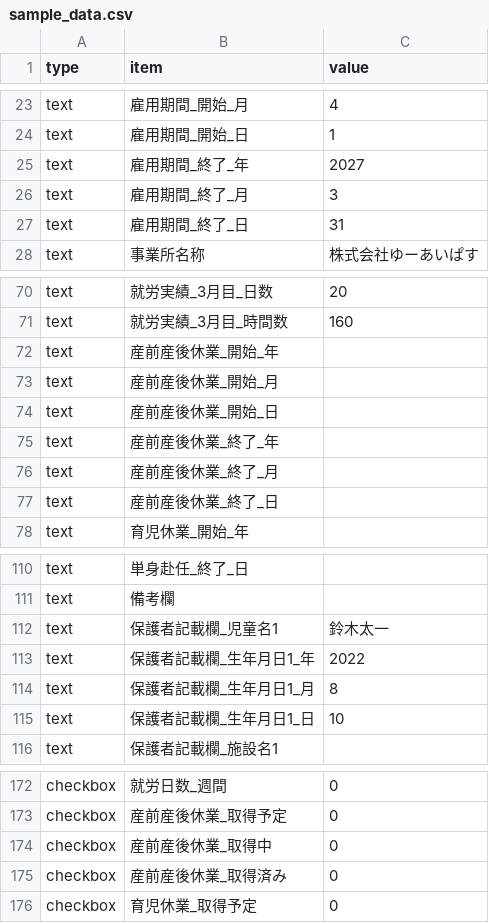
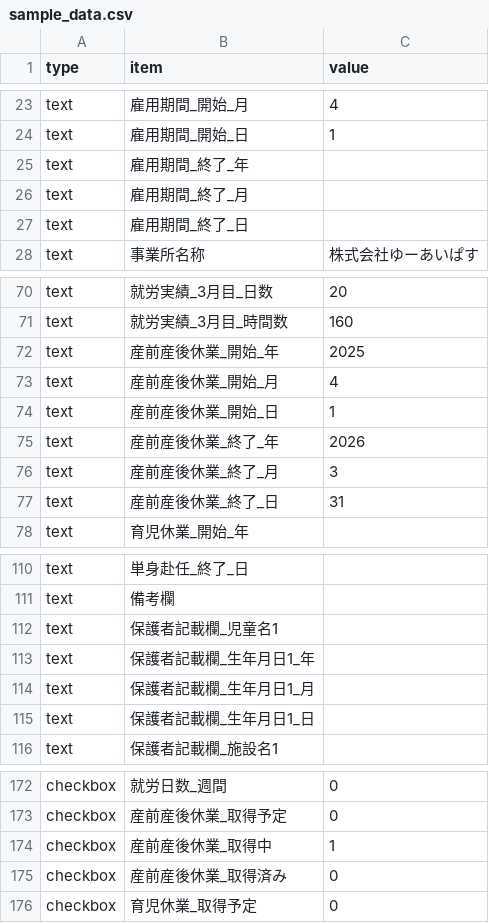
Before and after one commit to hidecha/employment-certificate, a CSV file: RPA/input/sample_data.csv, drawn as a sheet; only a part is shown, gaps mark what is left out.

```diff
--- a/RPA/input/sample_data.csv
+++ b/RPA/input/sample_data.csv
@@ -24,5 +24,5 @@ text,雇用期間_開始_月,"4"
 text,雇用期間_開始_日,"1"
-text,雇用期間_終了_年,"2027"
-text,雇用期間_終了_月,"3"
-text,雇用期間_終了_日,"31"
+text,雇用期間_終了_年,""
+text,雇用期間_終了_月,""
+text,雇用期間_終了_日,""
 text,事業所名称,"株式会社ゆーあいぱす"
@@ -71,8 +71,8 @@ text,就労実績_3月目_日数,"20"
 text,就労実績_3月目_時間数,"160"
-text,産前産後休業_開始_年,""
-text,産前産後休業_開始_月,""
-text,産前産後休業_開始_日,""
-text,産前産後休業_終了_年,""
-text,産前産後休業_終了_月,""
-text,産前産後休業_終了_日,""
+text,産前産後休業_開始_年,"2025"
+text,産前産後休業_開始_月,"4"
+text,産前産後休業_開始_日,"1"
+text,産前産後休業_終了_年,"2026"
+text,産前産後休業_終了_月,"3"
+text,産前産後休業_終了_日,"31"
 text,育児休業_開始_年,""
@@ -111,6 +111,6 @@ text,単身赴任_終了_日,""
 text,備考欄,""
-text,保護者記載欄_児童名1,"鈴木太一"
-text,保護者記載欄_生年月日1_年,"2022"
-text,保護者記載欄_生年月日1_月,"8"
-text,保護者記載欄_生年月日1_日,"10"
+text,保護者記載欄_児童名1,""
+text,保護者記載欄_生年月日1_年,""
+text,保護者記載欄_生年月日1_月,""
+text,保護者記載欄_生年月日1_日,""
 text,保護者記載欄_施設名1,""
@@ -173,3 +173,3 @@ checkbox,就労日数_週間,0
 checkbox,産前産後休業_取得予定,0
-checkbox,産前産後休業_取得中,0
+checkbox,産前産後休業_取得中,1
 checkbox,産前産後休業_取得済み,0
```
Also changed, not shown: 5 other files.
